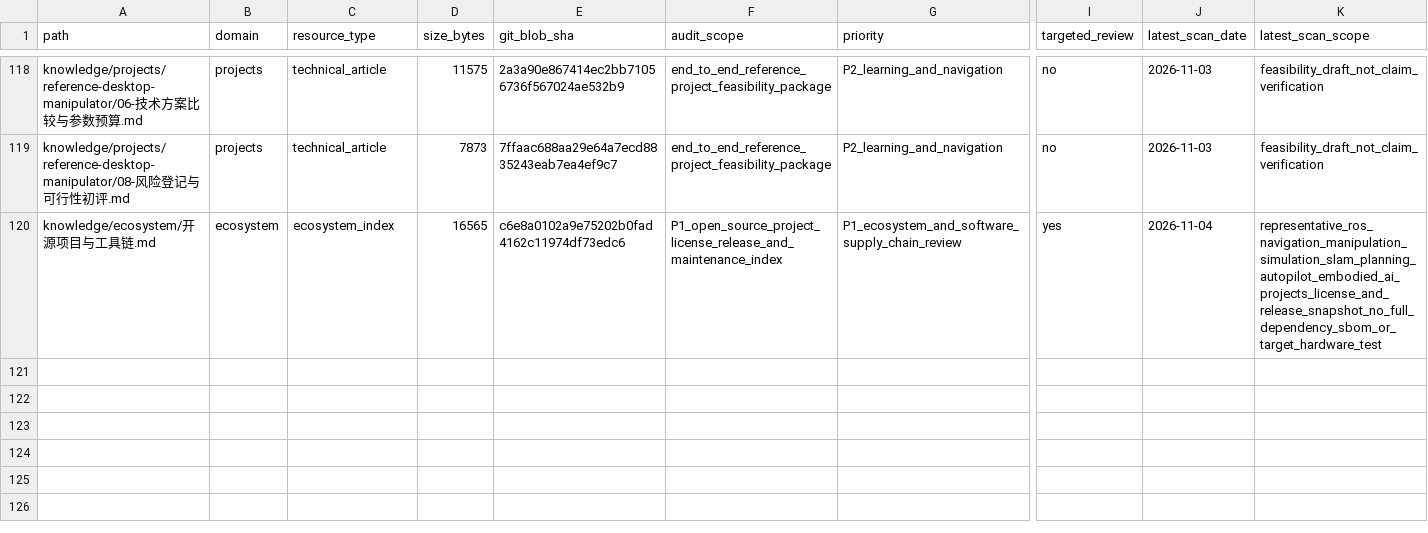
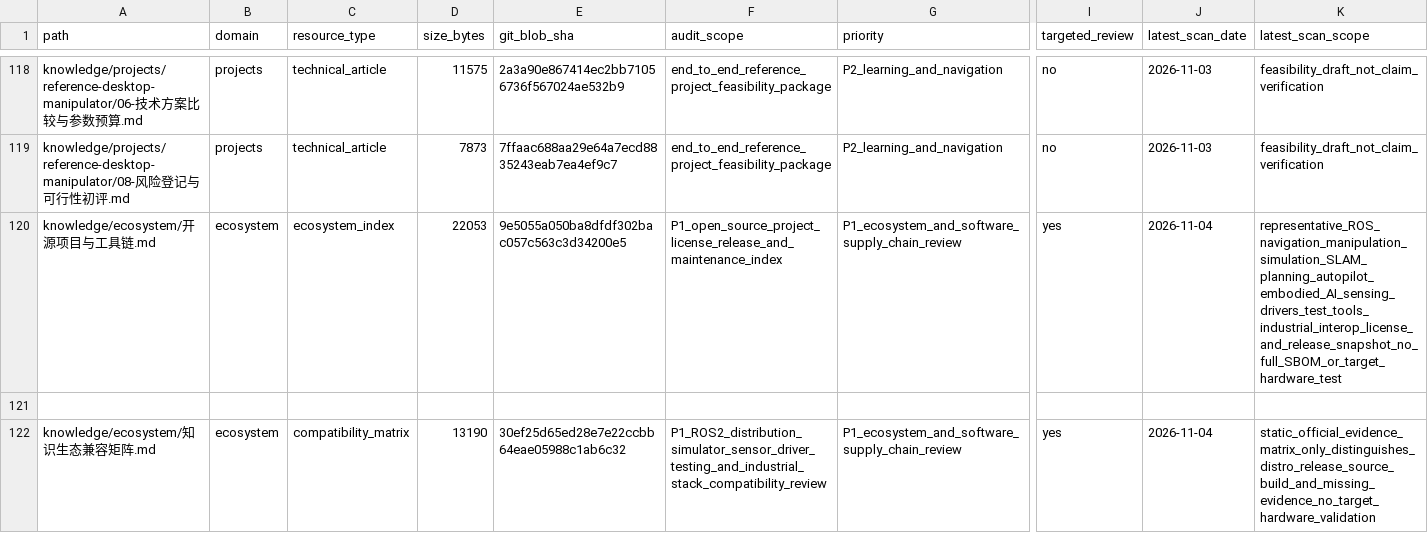
Before and after one commit to rexyll/robot_knowledgebasement, a CSV file: docs/audits/2026-11-03-knowledge-asset-inventory.csv, drawn as a sheet; only a part is shown, gaps mark what is left out; rows hold the shown columns only; the diff names each change by its address in the sheet, - before the commit and + after, or states it on an @@ line.

Commit message:
更新开源索引与兼容矩阵资产记录

```diff
--- a/docs/audits/2026-11-03-knowledge-asset-inventory.csv
+++ b/docs/audits/2026-11-03-knowledge-asset-inventory.csv
-D120 (size_bytes): 16565
+D120 (size_bytes): 22053
-E120 (git_blob_sha): c6e8a0102a9e75202b0fad4162c11974df73edc6
+E120 (git_blob_sha): 9e5055a050ba8dfdf302bac057c563c3d34200e5
-K120 (latest_scan_scope): representative_ros_navigation_manipulation_simulation_slam_planning_autopilot_embodied_ai_projects_license_and_release_snapshot_no_full_dependency_sbom_or_target_hardware_test
+K120 (latest_scan_scope): representative_ROS_navigation_manipulation_simulation_SLAM_planning_autopilot_embodied_AI_sensing_drivers_test_tools_industrial_interop_license_and_release_snapshot_no_full_SBOM_or_target_hardware_test
+row 121: (empty)
+row 122: knowledge/ecosystem/知识生态兼容矩阵.md | ecosystem | compatibility_matrix | 13190 | 30ef25d65ed28e7e22ccbb64eae05988c1ab6c32 | P1_ROS2_distribution_simulator_sensor_driver_testing_and_industrial_stack_compatibility_review | P1_ecosystem_and_software_supply_chain_review | yes | 2026-11-04 | static_official_evidence_matrix_only_distinguishes_distro_release_source_build_and_missing_evidence_no_target_hardware_validation
```
